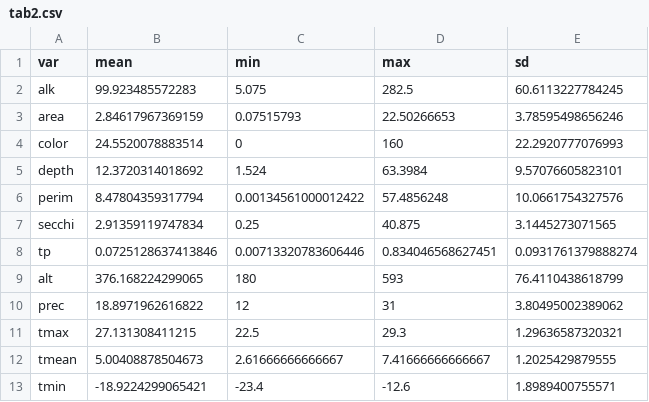
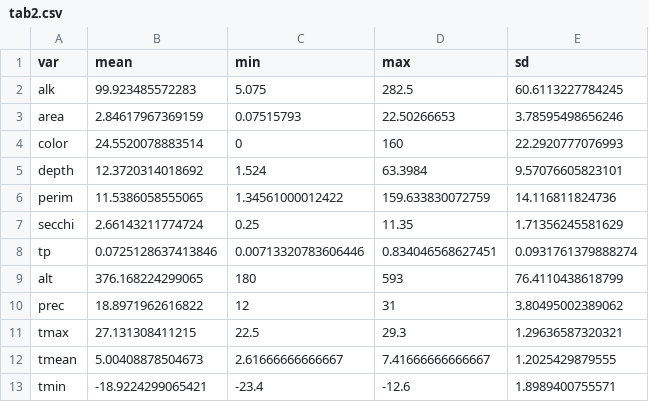
Before and after one commit to fawda123/potam_study, a CSV file: tabs/tab2.csv, drawn as a sheet.

```diff
--- a/tabs/tab2.csv
+++ b/tabs/tab2.csv
@@ -5,4 +5,4 @@ color,24.5520078883514,0,160,22.2920777076993
 depth,12.3720314018692,1.524,63.3984,9.57076605823101
-perim,8.47804359317794,0.00134561000012422,57.4856248,10.0661754327576
-secchi,2.91359119747834,0.25,40.875,3.1445273071565
+perim,11.5386058555065,1.34561000012422,159.633830072759,14.116811824736
+secchi,2.66143211774724,0.25,11.35,1.71356245581629
 tp,0.0725128637413846,0.00713320783606446,0.834046568627451,0.0931761379888274
```
Also changed, not shown: tabs/tab3.csv, tabs/tab4.csv, 34 other files.
